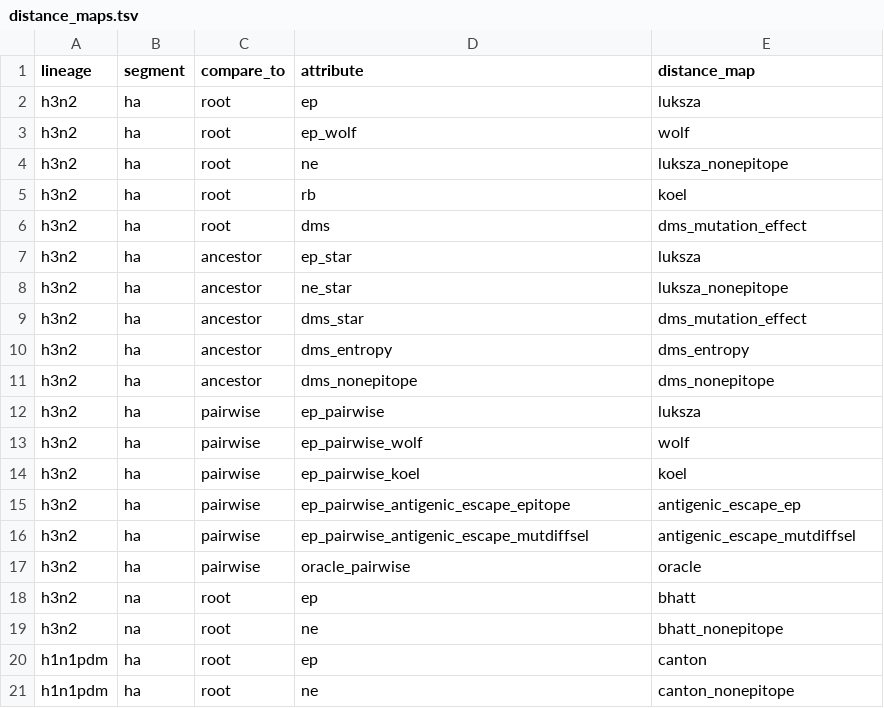
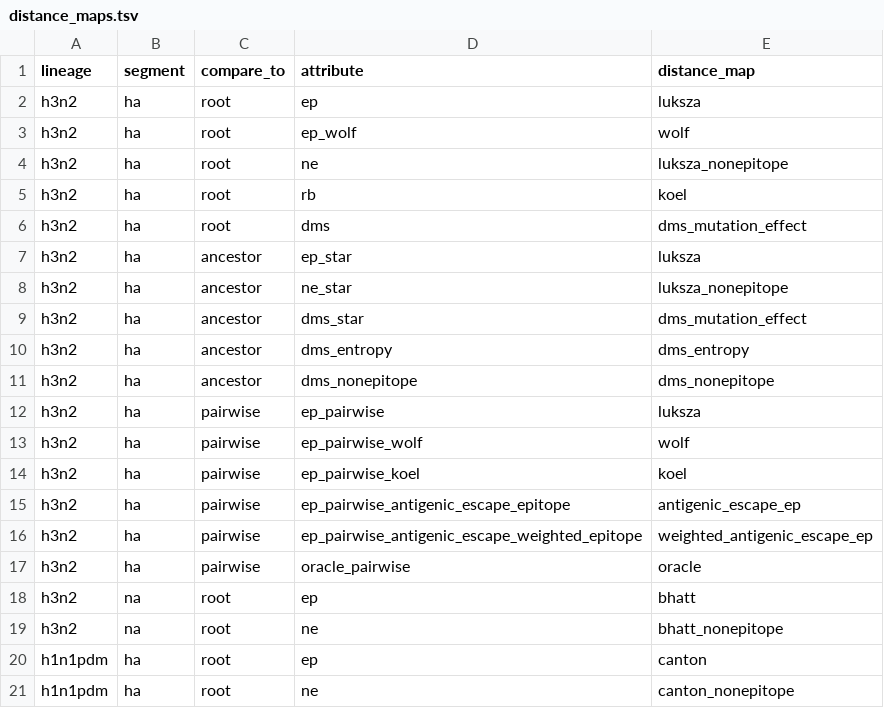
Before and after one commit to blab/flu-forecasting, a TSV file: config/distance_maps.tsv, drawn as a sheet.

Commit message:
Calculate distance maps from antigenic escape data
Adds a Jupyter notebook that reads in antigenic escape data from Lee et
al. 2019 and produces distance maps for putative antigenic escape
epitope sites and weighted epitope distances for all sites. This
notebook does not implement the third metric it describes for
mutation-specific distances since it isn't immediately clear that this
metric makes sense (it would need to be calculated similarly to the DMS
mutational effects from Lee et al. 2018) or that the metric wouldn't
overfit to the specific sera that were measured.

This commit enables cross-immunity metrics based on the two new distance
maps from antigenic escape data.

```diff
--- a/config/distance_maps.tsv
+++ b/config/distance_maps.tsv
@@ -15,3 +15,3 @@ h3n2	ha	pairwise	ep_pairwise_koel	koel
 h3n2	ha	pairwise	ep_pairwise_antigenic_escape_epitope	antigenic_escape_ep
-h3n2	ha	pairwise	ep_pairwise_antigenic_escape_mutdiffsel	antigenic_escape_mutdiffsel
+h3n2	ha	pairwise	ep_pairwise_antigenic_escape_weighted_epitope	weighted_antigenic_escape_ep
 h3n2	ha	pairwise	oracle_pairwise	oracle
```
Also changed, not shown: 4 other files.
